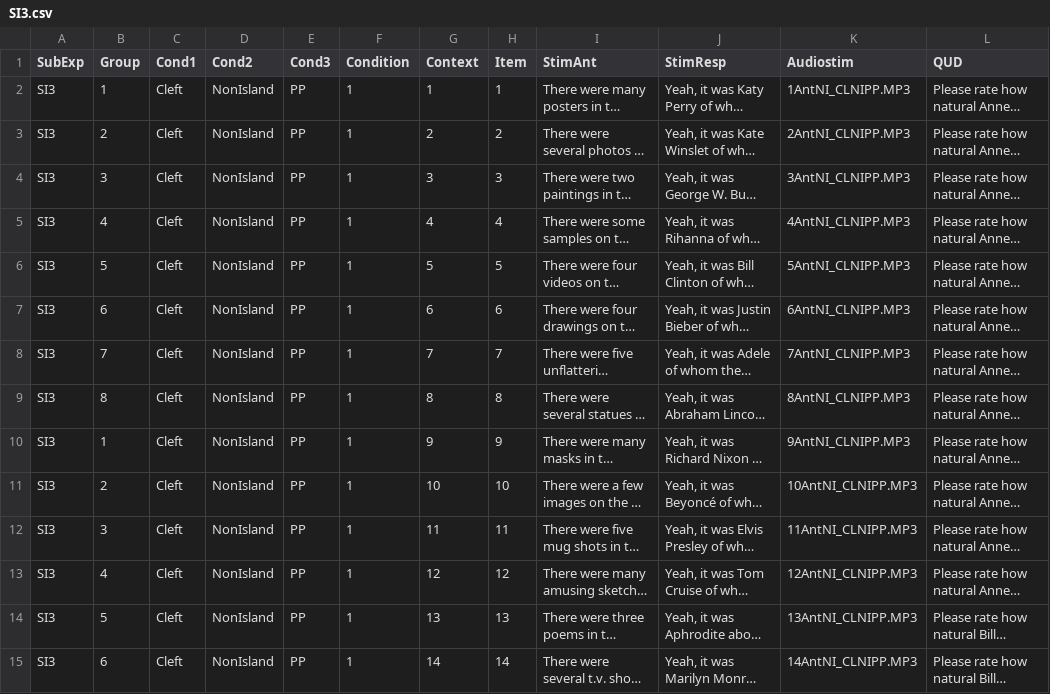
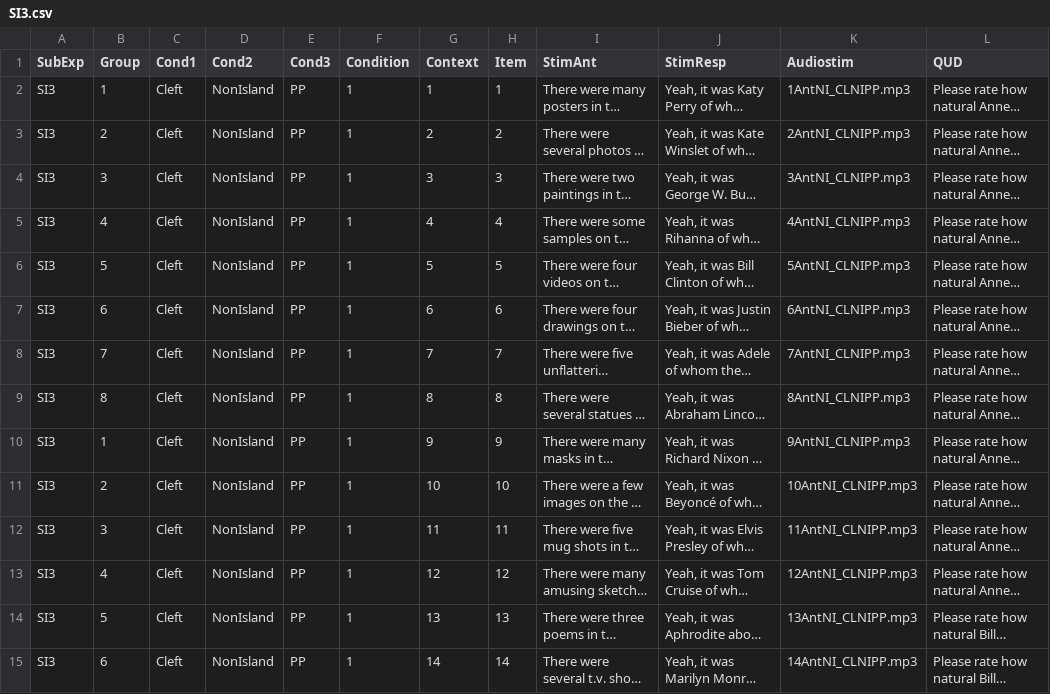
Before and after one commit to DrDavidPotter/F2020Exp, a CSV file: chunk_includes/SI3.csv, drawn as a sheet; only a part is shown; long unchanged cells end in …; the diff covers the shown part only; the diff names each change by its address in the sheet, - before the commit and + after, or states it on an @@ line.

```diff
--- a/chunk_includes/SI3.csv
+++ b/chunk_includes/SI3.csv
-K2 (Audiostim): 1AntNI_CLNIPP.MP3
+K2 (Audiostim): 1AntNI_CLNIPP.mp3
-K3 (Audiostim): 2AntNI_CLNIPP.MP3
+K3 (Audiostim): 2AntNI_CLNIPP.mp3
-K4 (Audiostim): 3AntNI_CLNIPP.MP3
+K4 (Audiostim): 3AntNI_CLNIPP.mp3
-K5 (Audiostim): 4AntNI_CLNIPP.MP3
+K5 (Audiostim): 4AntNI_CLNIPP.mp3
-K6 (Audiostim): 5AntNI_CLNIPP.MP3
+K6 (Audiostim): 5AntNI_CLNIPP.mp3
-K7 (Audiostim): 6AntNI_CLNIPP.MP3
+K7 (Audiostim): 6AntNI_CLNIPP.mp3
-K8 (Audiostim): 7AntNI_CLNIPP.MP3
+K8 (Audiostim): 7AntNI_CLNIPP.mp3
-K9 (Audiostim): 8AntNI_CLNIPP.MP3
+K9 (Audiostim): 8AntNI_CLNIPP.mp3
-K10 (Audiostim): 9AntNI_CLNIPP.MP3
+K10 (Audiostim): 9AntNI_CLNIPP.mp3
-K11 (Audiostim): 10AntNI_CLNIPP.MP3
+K11 (Audiostim): 10AntNI_CLNIPP.mp3
-K12 (Audiostim): 11AntNI_CLNIPP.MP3
+K12 (Audiostim): 11AntNI_CLNIPP.mp3
-K13 (Audiostim): 12AntNI_CLNIPP.MP3
+K13 (Audiostim): 12AntNI_CLNIPP.mp3
-K14 (Audiostim): 13AntNI_CLNIPP.MP3
+K14 (Audiostim): 13AntNI_CLNIPP.mp3
-K15 (Audiostim): 14AntNI_CLNIPP.MP3
+K15 (Audiostim): 14AntNI_CLNIPP.mp3
```
Also changed, not shown: 178 edited cells elsewhere in this file, chunk_includes/filleranswersFC.csv, chunk_includes/filleranswersRating.csv, 3 other files.
